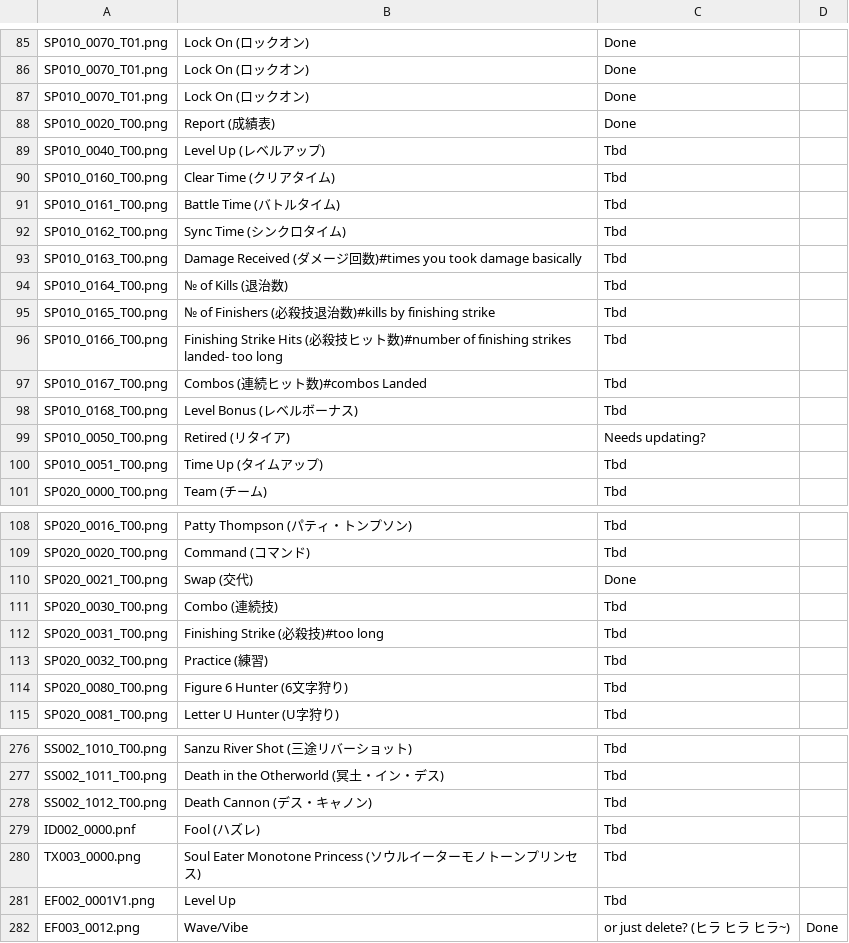
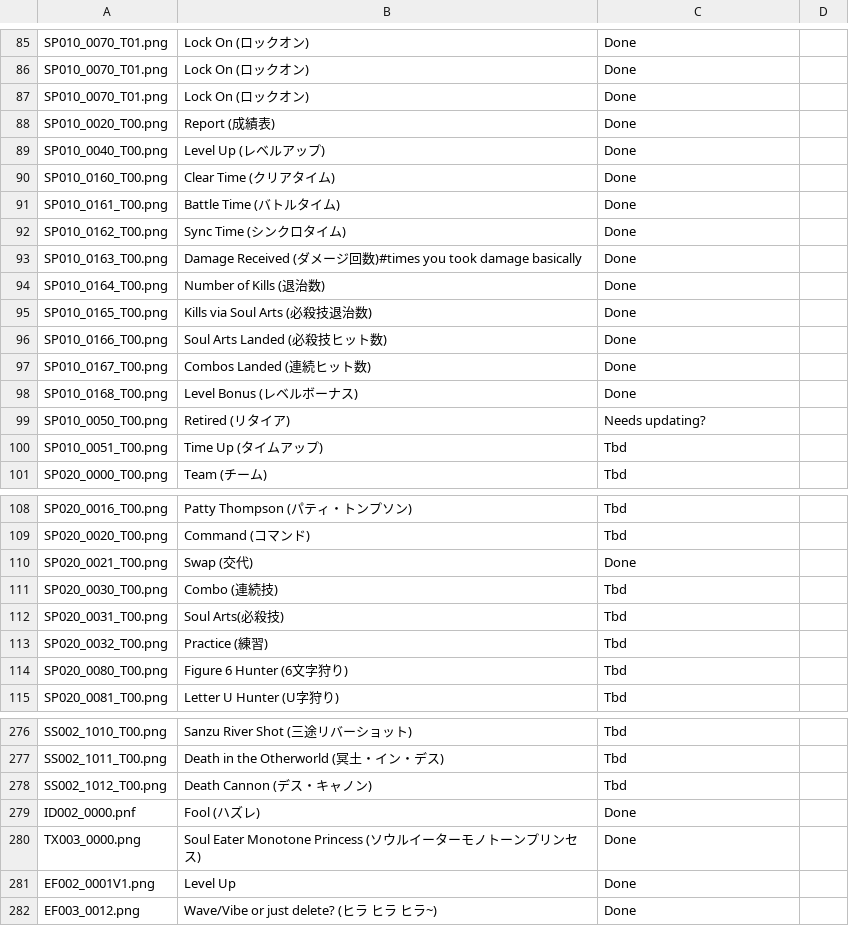
Before and after one commit to AGTTeam/MonoPriData, a CSV file: Images.csv, drawn as a sheet; only a part is shown, gaps mark what is left out.

Commit message:
Finishing Strikes > Soul Arts

```diff
--- a/Images.csv
+++ b/Images.csv
@@ -88,12 +88,12 @@ SP010_0070_T01.png,Lock On (ロックオン),Done
 SP010_0020_T00.png,Report (成績表),Done
-SP010_0040_T00.png,Level Up (レベルアップ),Tbd
-SP010_0160_T00.png,Clear Time (クリアタイム),Tbd
-SP010_0161_T00.png,Battle Time (バトルタイム),Tbd
-SP010_0162_T00.png,Sync Time (シンクロタイム),Tbd
-SP010_0163_T00.png,Damage Received (ダメージ回数)#times you took damage basically,Tbd
-SP010_0164_T00.png,№ of Kills (退治数),Tbd
-SP010_0165_T00.png,№ of Finishers (必殺技退治数)#kills by finishing strike,Tbd
-SP010_0166_T00.png,Finishing Strike Hits (必殺技ヒット数)#number of finishing strikes landed- too long,Tbd
-SP010_0167_T00.png,Combos (連続ヒット数)#combos Landed,Tbd
-SP010_0168_T00.png,Level Bonus (レベルボーナス),Tbd
+SP010_0040_T00.png,Level Up (レベルアップ),Done
+SP010_0160_T00.png,Clear Time (クリアタイム),Done
+SP010_0161_T00.png,Battle Time (バトルタイム),Done
+SP010_0162_T00.png,Sync Time (シンクロタイム),Done
+SP010_0163_T00.png,Damage Received (ダメージ回数)#times you took damage basically,Done
+SP010_0164_T00.png,Number of Kills (退治数),Done
+SP010_0165_T00.png,Kills via Soul Arts (必殺技退治数),Done
+SP010_0166_T00.png,Soul Arts Landed (必殺技ヒット数),Done
+SP010_0167_T00.png,Combos Landed (連続ヒット数),Done
+SP010_0168_T00.png,Level Bonus (レベルボーナス),Done
 SP010_0050_T00.png,Retired (リタイア),Needs updating?
@@ -111,3 +111,3 @@ SP020_0021_T00.png,Swap (交代),Done
 SP020_0030_T00.png,Combo (連続技),Tbd
-SP020_0031_T00.png,Finishing Strike (必殺技)#too long,Tbd
+SP020_0031_T00.png,Soul Arts(必殺技),Tbd
 SP020_0032_T00.png,Practice (練習),Tbd
@@ -278,5 +278,5 @@ SS002_1011_T00.png,Death in the Otherworld (冥土・イン・デス),Tbd
 SS002_1012_T00.png,Death Cannon (デス・キャノン),Tbd
-ID002_0000.pnf,Fool (ハズレ),Tbd
-TX003_0000.png,Soul Eater Monotone Princess (ソウルイーターモノトーンプリンセス),Tbd
-EF002_0001V1.png,Level Up,Tbd
-EF003_0012.png,Wave/Vibe, or just delete? (ヒラ　ヒラ　ヒラ~),Done
+ID002_0000.pnf,Fool (ハズレ),Done
+TX003_0000.png,Soul Eater Monotone Princess (ソウルイーターモノトーンプリンセス),Done
+EF002_0001V1.png,Level Up,Done
+EF003_0012.png,Wave/Vibe or just delete? (ヒラ　ヒラ　ヒラ~),Done
```
Also changed, not shown: 1 other file.
